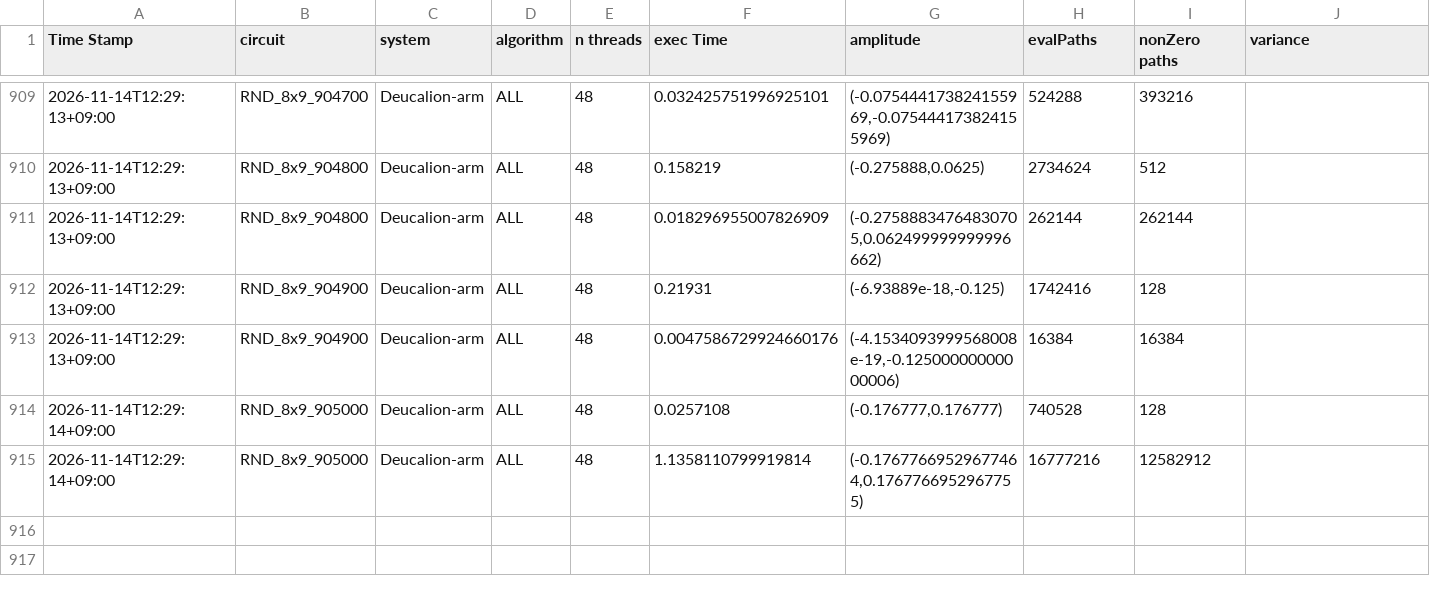
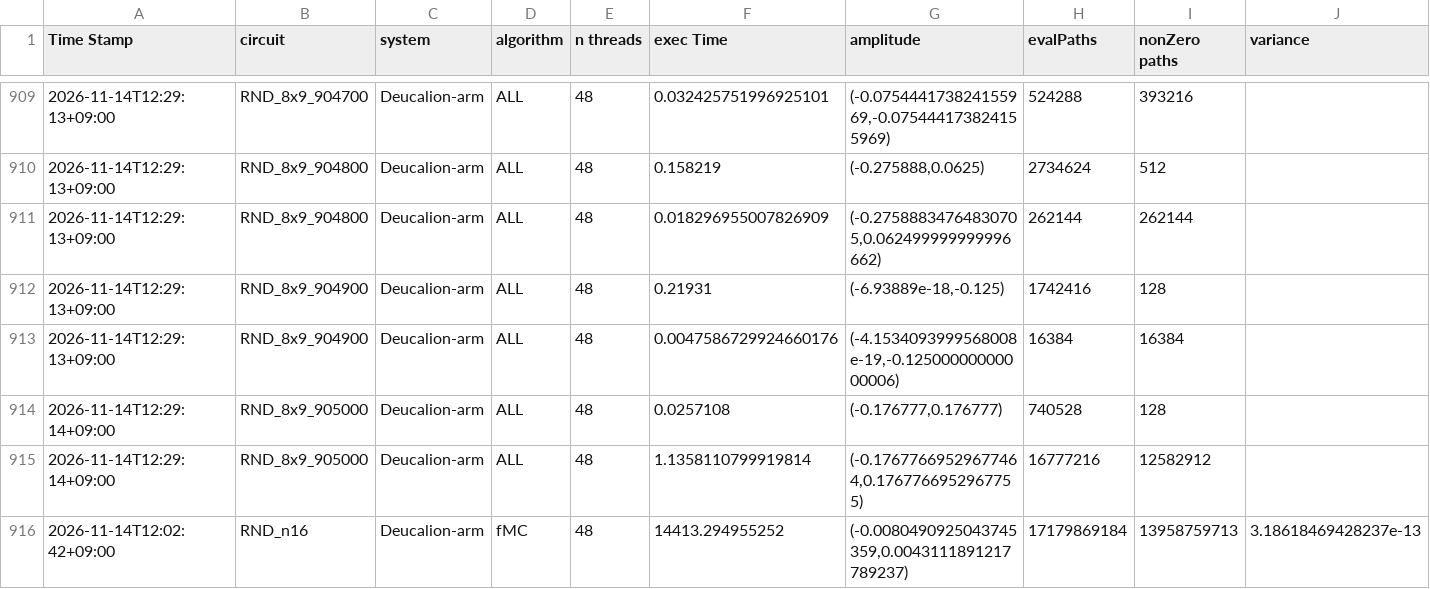
Before and after one commit to luisps/QUPath_circuits, a CSV file: RESULTS.csv, drawn as a sheet; only a part is shown, gaps mark what is left out; rows hold the shown columns only; the diff names each change by its address in the sheet, - before the commit and + after, or states it on an @@ line.

Commit message:
Record completed RND_n16 vectorized SS replicate

```diff
--- a/RESULTS.csv
+++ b/RESULTS.csv
+row 916: 2026-11-14T12:02:42+09:00 | RND_n16 | Deucalion-arm | fMC | 48 | 14413.294955252 | (-0.0080490925043745359,0.0043111891217789237) | 17179869184 | 13958759713 | 3.18618469428237e-13
```
